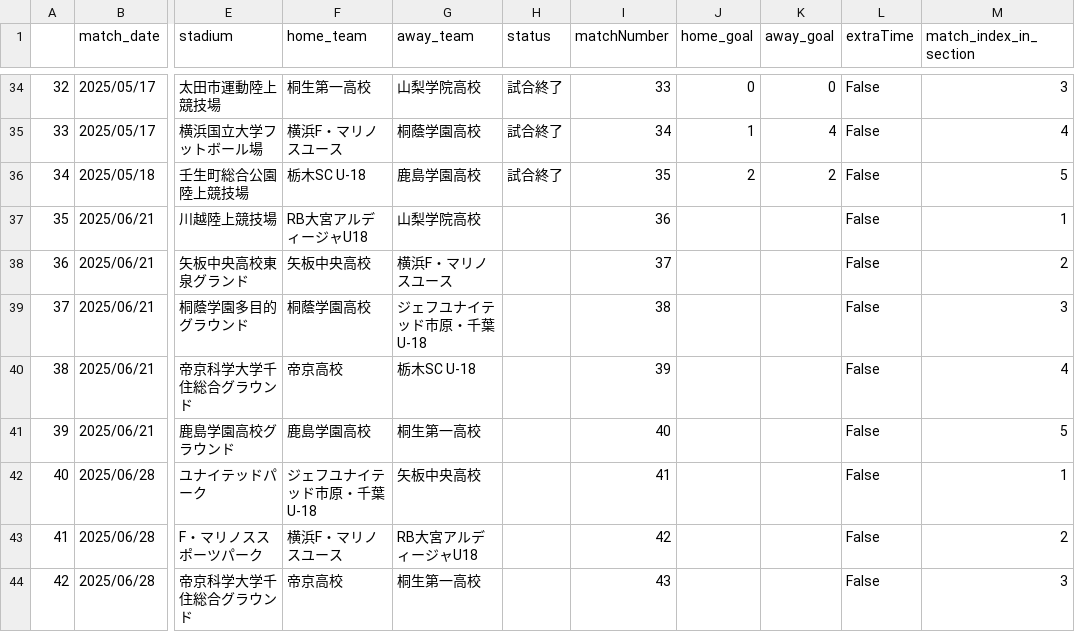
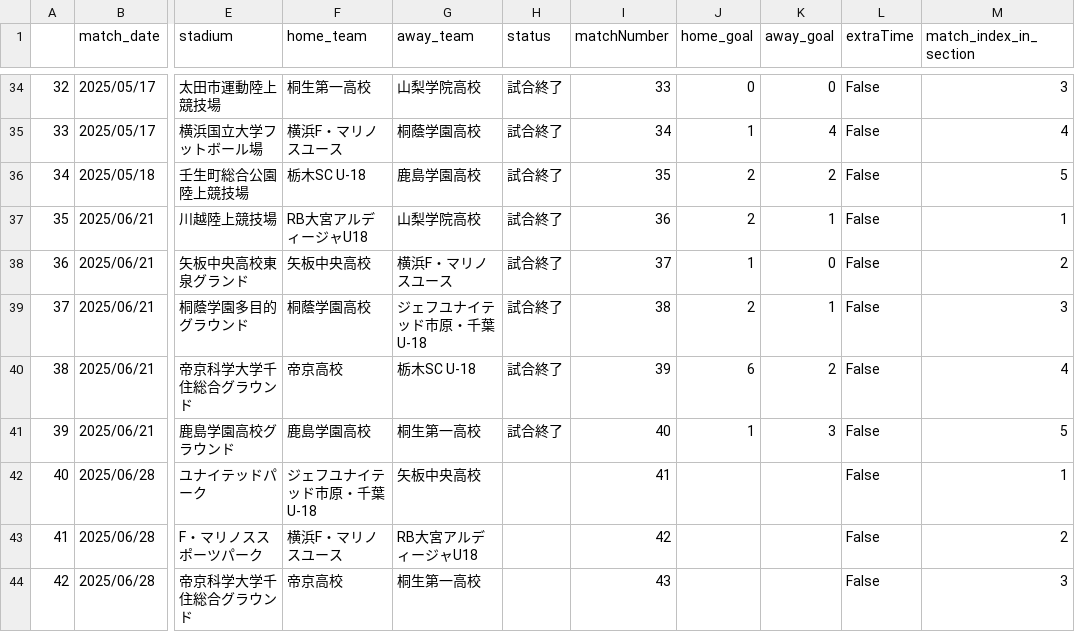
Before and after one commit to mokekuma-git/JLeague_Matches-Bar_Graph, a CSV file: docs/csv/2025_allmatch_result-PrinceKanto.csv, drawn as a sheet; only a part is shown, gaps mark what is left out; the diff names each change by its address in the sheet, - before the commit and + after, or states it on an @@ line.

```diff
--- a/docs/csv/2025_allmatch_result-PrinceKanto.csv
+++ b/docs/csv/2025_allmatch_result-PrinceKanto.csv
-H37:H41 (status): (empty)
+H37:H41 (status): 試合終了
-J37 (home_goal): (empty)
+J37 (home_goal): 2
-K37 (away_goal): (empty)
+K37 (away_goal): 1
-J38 (home_goal): (empty)
+J38 (home_goal): 1
-K38 (away_goal): (empty)
+K38 (away_goal): 0
-J39 (home_goal): (empty)
+J39 (home_goal): 2
-K39 (away_goal): (empty)
+K39 (away_goal): 1
-J40 (home_goal): (empty)
+J40 (home_goal): 6
-K40 (away_goal): (empty)
+K40 (away_goal): 2
-J41 (home_goal): (empty)
+J41 (home_goal): 1
-K41 (away_goal): (empty)
+K41 (away_goal): 3
```
Also changed, not shown: docs/csv/2025_allmatch_result-PrincePremierE.csv, docs/csv/2025_allmatch_result-PrincePremierW.csv, 2 other files.
